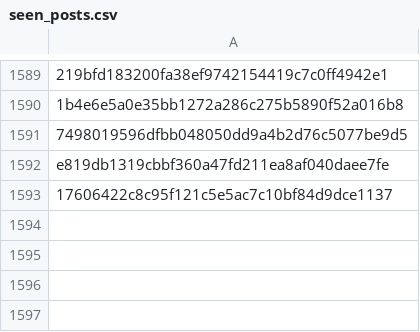
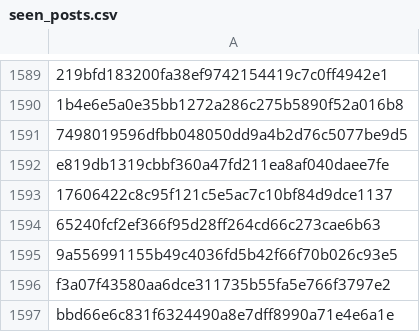
Before and after one commit to RozennKwon/hospital-crawler-qa-automation, a CSV file: top-hospitals/seen_posts.csv, drawn as a sheet; only a part is shown, gaps mark what is left out; the diff names each change by its address in the sheet, - before the commit and + after, or states it on an @@ line.

```diff
--- a/top-hospitals/seen_posts.csv
+++ b/top-hospitals/seen_posts.csv
+row 1594: 65240fcf2ef366f95d28ff264cd66c273cae6b63
+row 1595: 9a556991155b49c4036fd5b42f66f70b026c93e5
+row 1596: f3a07f43580aa6dce311735b55fa5e766f3797e2
+row 1597: bbd66e6c831f6324490a8e7dff8990a71e4e6a1e
```
